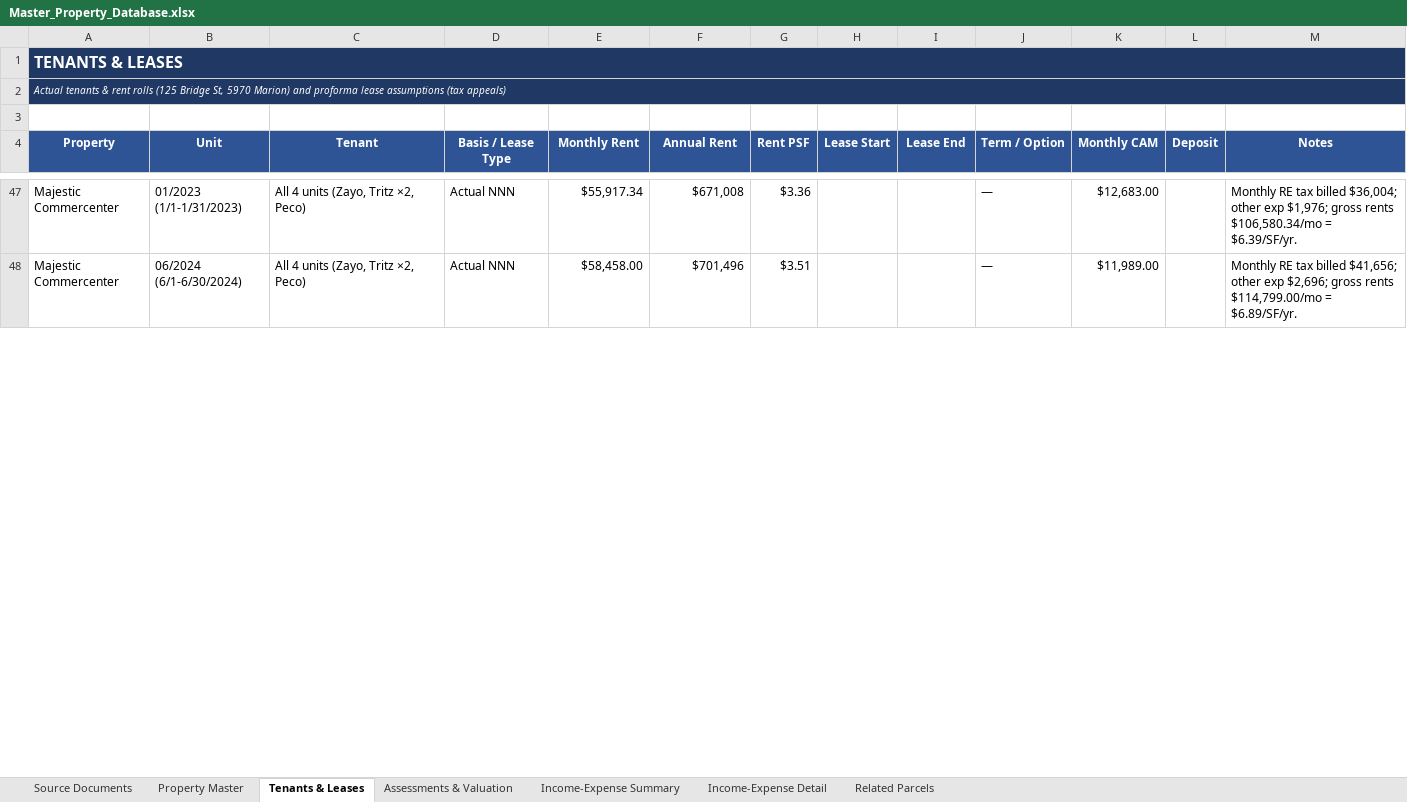
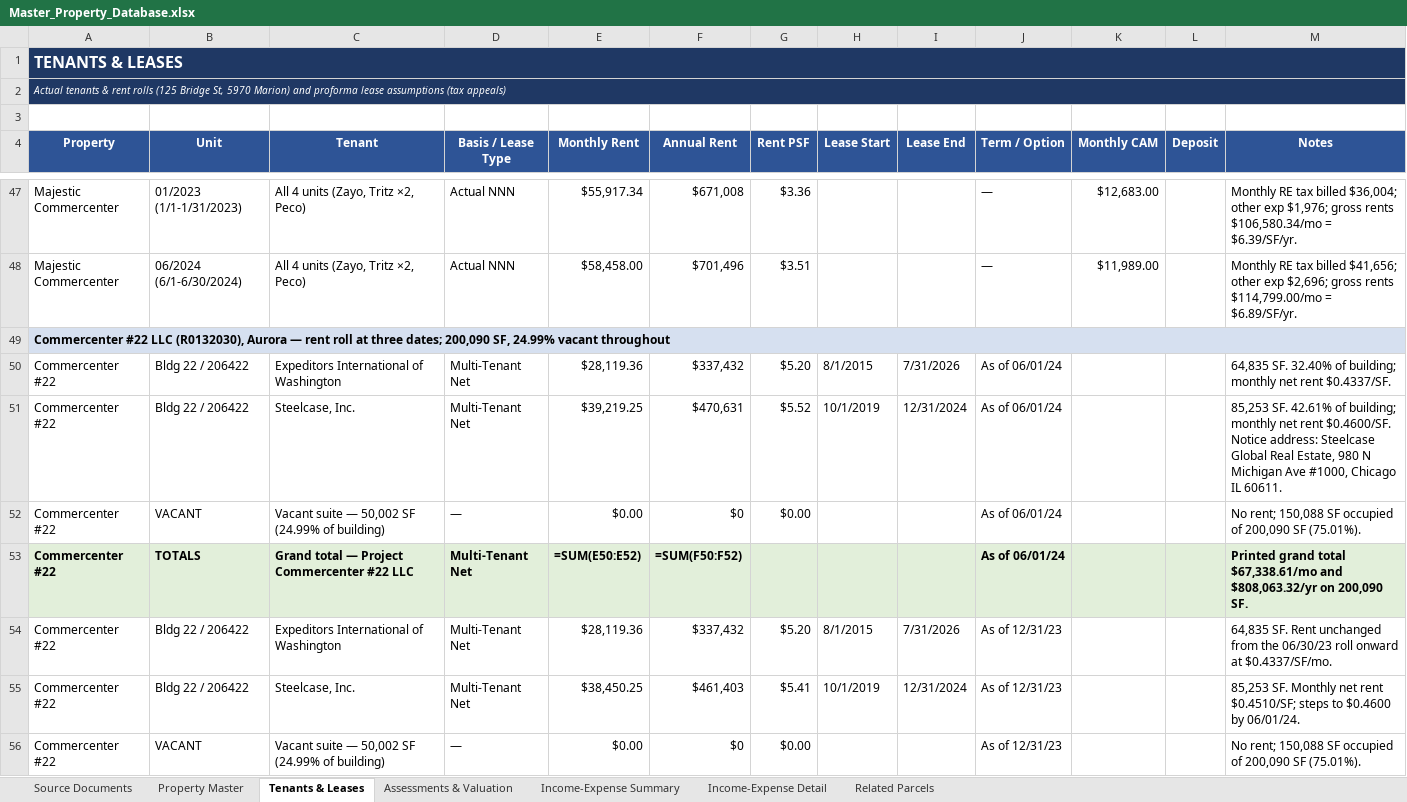
Before and after one commit to shaqnd/Expense-Lease-Extractor-, an Excel workbook: Master_Property_Database.xlsx, sheet Tenants & Leases, drawn as a sheet; only a part is shown, gaps mark what is left out; values as stored, in another font and other column widths than the file's, no borders; formulas without a stored value are shown as written; the diff covers the shown part only; the diff names each change by its address in the sheet, - before the commit and + after, or states it on an @@ line.

```diff
--- a/Master_Property_Database.xlsx (sheet Tenants & Leases)
+++ b/Master_Property_Database.xlsx (sheet Tenants & Leases)
+row 49: Commercenter #22 LLC (R0132030), Aurora — rent roll at three dates; 200,090 SF, 24.99% vacant throughout
+row 50: Commercenter #22 | Bldg 22 / 206422 | Expeditors International of Washington | Multi-Tenant Net | $28,119.36 | $337,432 | $5.20 | 8/1/2015 | 7/31/2026 | As of 06/01/24 |  |  | 64,835 SF. 32.40% of building; monthly net rent $0.4337/SF.
+row 51: Commercenter #22 | Bldg 22 / 206422 | Steelcase, Inc. | Multi-Tenant Net | $39,219.25 | $470,631 | $5.52 | 10/1/2019 | 12/31/2024 | As of 06/01/24 |  |  | 85,253 SF. 42.61% of building; monthly net rent $0.4600/SF. Notice address: Steelcase Global Real Estate, 980 N Michigan Ave #1000, Chicago IL 60611.
+row 52: Commercenter #22 | VACANT | Vacant suite — 50,002 SF (24.99% of building) | — | $0.00 | $0 | $0.00 |  |  | As of 06/01/24 |  |  | No rent; 150,088 SF occupied of 200,090 SF (75.01%).
+row 53: Commercenter #22 | TOTALS | Grand total — Project Commercenter #22 LLC | Multi-Tenant Net | =SUM(E50:E52) | =SUM(F50:F52) |  |  |  | As of 06/01/24 |  |  | Printed grand total $67,338.61/mo and $808,063.32/yr on 200,090 SF.
+row 54: Commercenter #22 | Bldg 22 / 206422 | Expeditors International of Washington | Multi-Tenant Net | $28,119.36 | $337,432 | $5.20 | 8/1/2015 | 7/31/2026 | As of 12/31/23 |  |  | 64,835 SF. Rent unchanged from the 06/30/23 roll onward at $0.4337/SF/mo.
+row 55: Commercenter #22 | Bldg 22 / 206422 | Steelcase, Inc. | Multi-Tenant Net | $38,450.25 | $461,403 | $5.41 | 10/1/2019 | 12/31/2024 | As of 12/31/23 |  |  | 85,253 SF. Monthly net rent $0.4510/SF; steps to $0.4600 by 06/01/24.
+row 56: Commercenter #22 | VACANT | Vacant suite — 50,002 SF (24.99% of building) | — | $0.00 | $0 | $0.00 |  |  | As of 12/31/23 |  |  | No rent; 150,088 SF occupied of 200,090 SF (75.01%).
```
Also changed, not shown: 8 added rows elsewhere in this sheet, sheet Income-Expense Detail, sheet Source Documents, sheet Property Master, sheet Assessments & Valuation, sheet Income-Expense Summary, 1 other file.
